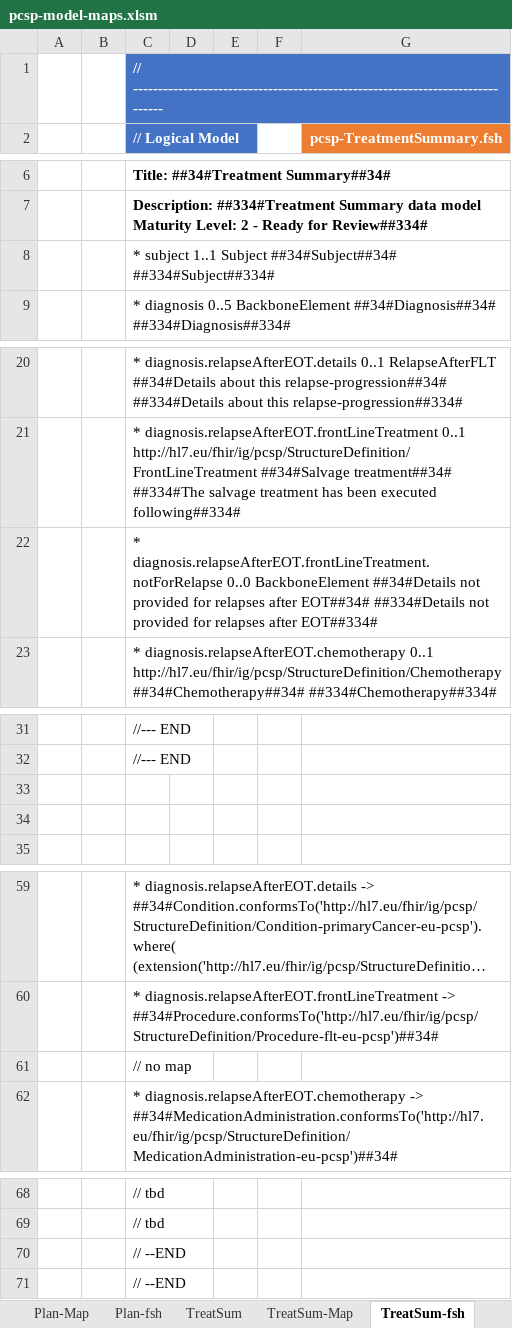
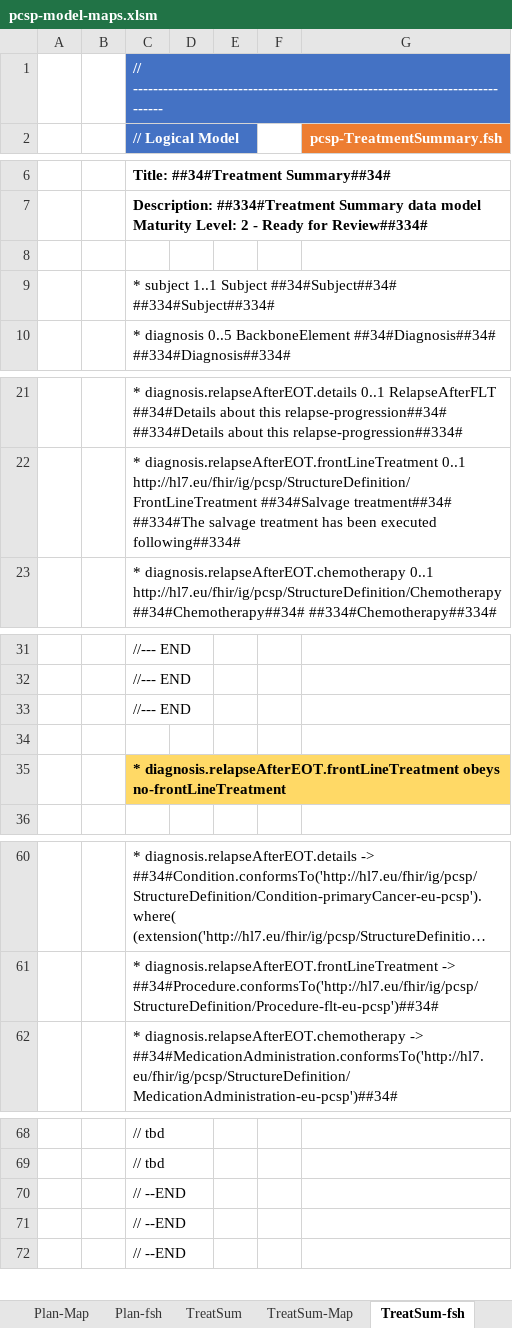
Before and after one commit to hl7-eu/pcsp, an Excel workbook: model-sources/pcsp-model-maps.xlsm, sheet TreatSum-fsh, drawn as a sheet; only a part is shown, gaps mark what is left out; long unchanged cells end in …; values as stored, in another font and other column widths than the file's, no borders; charts and pictures not drawn; removed rows and columns are numbered as before the commit, all else as after; the diff names each change by its address in the sheet, - before the commit and + after, or states it on an @@ line.

```diff
--- a/model-sources/pcsp-model-maps.xlsm (sheet TreatSum-fsh)
+++ b/model-sources/pcsp-model-maps.xlsm (sheet TreatSum-fsh)
+row 8: (empty)
-row 22:  |  | * diagnosis.relapseAfterEOT.frontLineTreatment.notForRelapse 0..0 BackboneElement ##34#Details not provided for relapses after EOT##34# ##334#Details not provided for relapses after EOT##334#
+row 33:  |  | //--- END
-C35 (// Logical Model): (empty)
+C35 (// Logical Model): * diagnosis.relapseAfterEOT.frontLineTreatment obeys no-frontLineTreatment
-C35 fill: none
+C35 fill: #FFD966
-row 61:  |  | // no map
+row 70:  |  | // --END
```
Also changed, not shown: sheet TreatSum, sheet TreatSum-Map, formulas that keep their value, charts or pictures, 6 other files.
